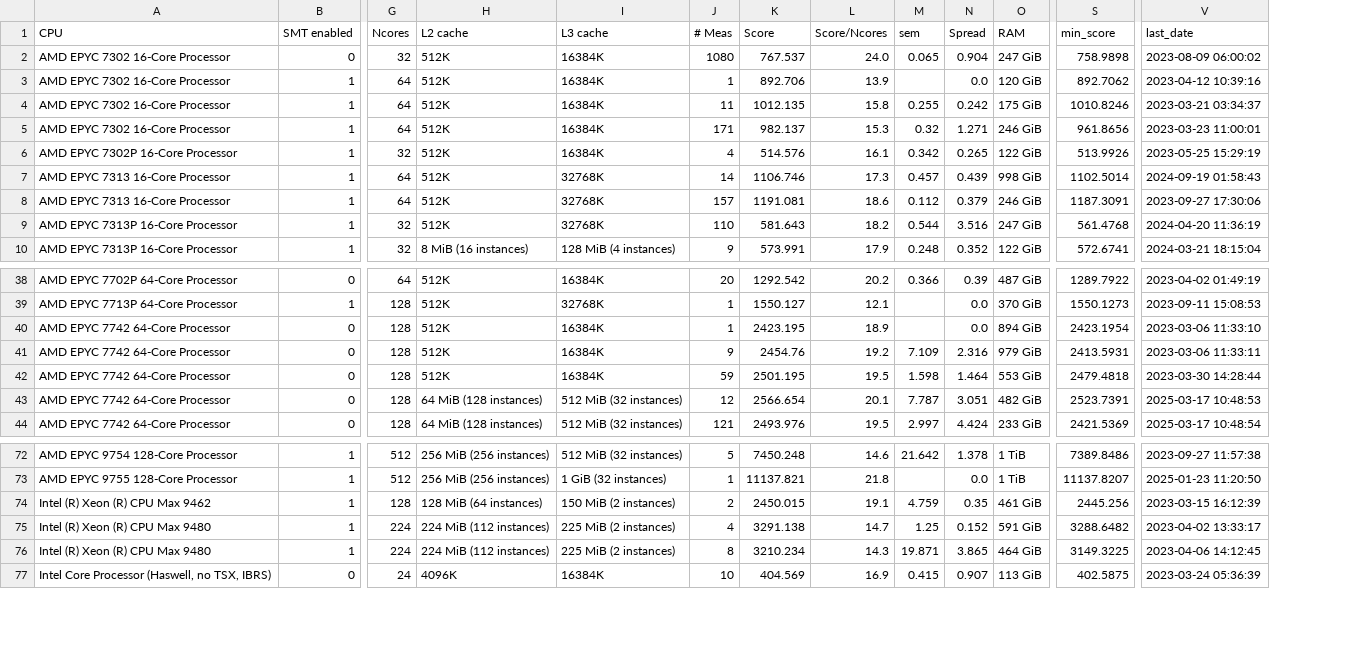
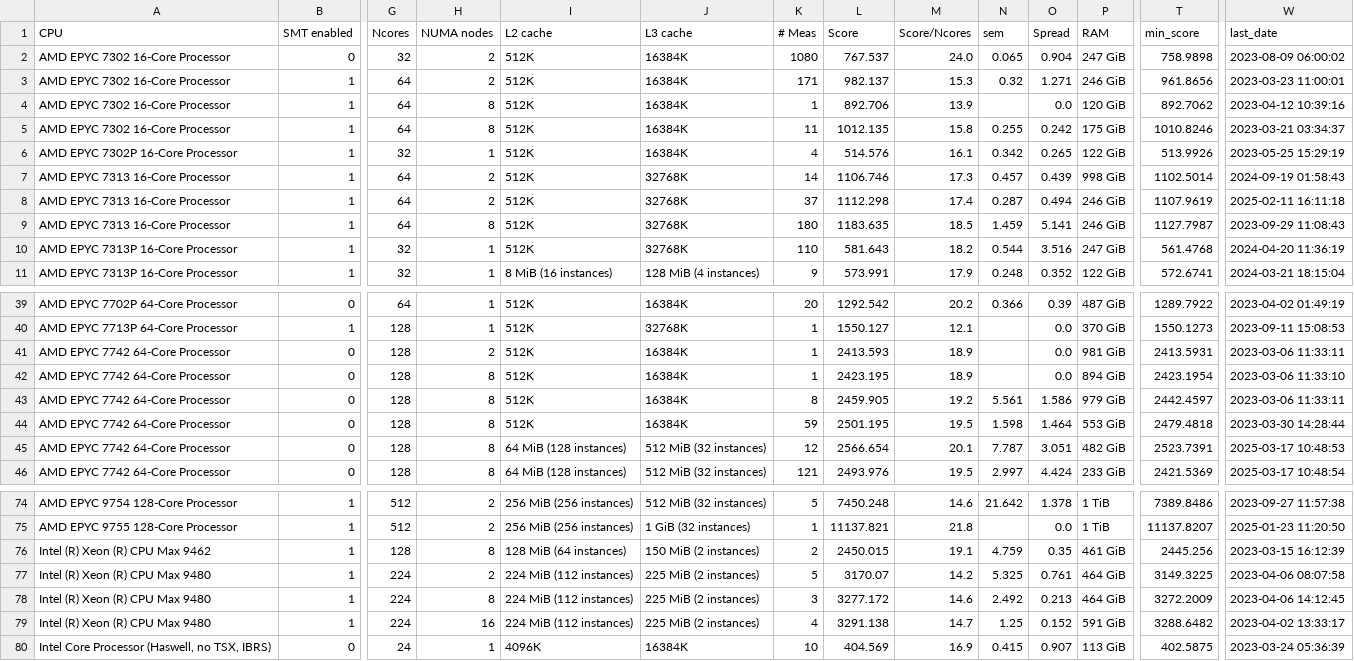
Before and after one commit to HEPiX-Forum/hepix-forum.github.io, a CSV file: _data/HS23scores.csv, drawn as a sheet; only a part is shown, gaps mark what is left out; removed rows and columns are numbered as before the commit, all else as after; rows hold the shown columns only; the diff names each change by its address in the sheet, - before the commit and + after, or states it on an @@ line.

Commit message:
CI job updates HS23 table (https://gitlab.cern.ch/hep-benchmarks/private-tools/-/jobs/54683606)

```diff
--- a/_data/HS23scores.csv
+++ b/_data/HS23scores.csv
+column H (NUMA nodes), row 2: 2; rows 4-7: 8 | 8 | 1 | 2; rows 9-11: 8 | 1 | 1; rows 39-40: 1 | 1; rows 42-46: all 8; rows 74-76: 2 | 2 | 8; rows 79-80: 16 | 1
@@ row 5 moved to row 3: AMD EPYC 7302 16-Core Processor @@
+row 8: AMD EPYC 7313 16-Core Processor | 1 | 64 | 2 | 512K | 32768K | 37 | 1112.298 | 17.4 | 0.287 | 0.494 | 246 GiB | 1107.9619 | 2025-02-11 16:11:18
-K9 (# Meas): 157
+K9 (# Meas): 180
-L9 (Score): 1191.081
+L9 (Score): 1183.635
-M9 (Score/Ncores): 18.6
+M9 (Score/Ncores): 18.5
-N9 (sem): 0.112
+N9 (sem): 1.459
-O9 (Spread): 0.379
+O9 (Spread): 5.141
-T9 (min_score): 1187.3091
+T9 (min_score): 1127.7987
-W9 (last_date): 2023-09-27 17:30:06
+W9 (last_date): 2023-09-29 11:08:43
+row 41: AMD EPYC 7742 64-Core Processor | 0 | 128 | 2 | 512K | 16384K | 1 | 2413.593 | 18.9 |  | 0.0 | 981 GiB | 2413.5931 | 2023-03-06 11:33:11
-K43 (# Meas): 9
+K43 (# Meas): 8
-L43 (Score): 2454.76
+L43 (Score): 2459.905
-N43 (sem): 7.109
+N43 (sem): 5.561
-O43 (Spread): 2.316
+O43 (Spread): 1.586
-T43 (min_score): 2413.5931
+T43 (min_score): 2442.4597
+row 77: Intel (R) Xeon (R) CPU Max 9480 | 1 | 224 | 2 | 224 MiB (112 instances) | 225 MiB (2 instances) | 5 | 3170.07 | 14.2 | 5.325 | 0.761 | 464 GiB | 3149.3225 | 2023-04-06 08:07:58
+row 78: Intel (R) Xeon (R) CPU Max 9480 | 1 | 224 | 8 | 224 MiB (112 instances) | 225 MiB (2 instances) | 3 | 3277.172 | 14.6 | 2.492 | 0.213 | 464 GiB | 3272.2009 | 2023-04-06 14:12:45
-row 76: Intel (R) Xeon (R) CPU Max 9480 | 1 | 224 | 224 MiB (112 instances) | 225 MiB (2 instances) | 8 | 3210.234 | 14.3 | 19.871 | 3.865 | 464 GiB | 3149.3225 | 2023-04-06 14:12:45
```
